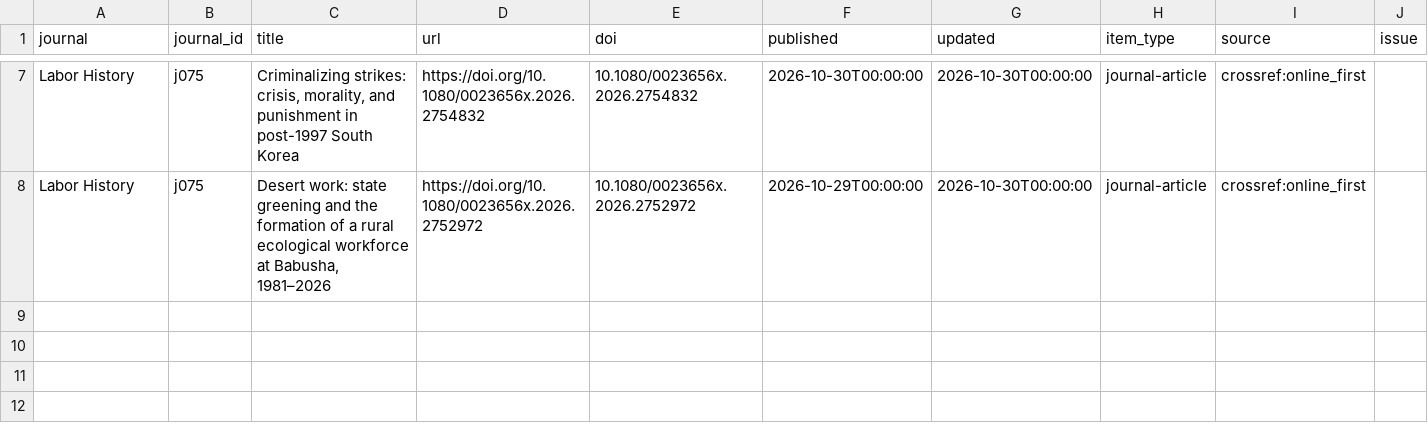
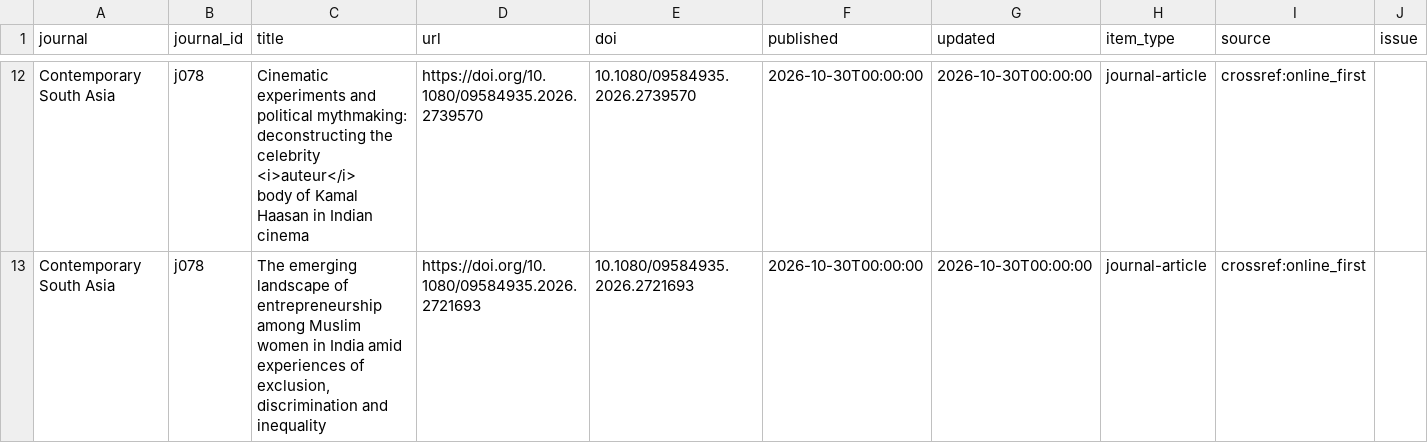
Before and after one commit to himanshuyadav12345/journal-monitor, a CSV file: output/latest.csv, drawn as a sheet; only a part is shown, gaps mark what is left out; addresses are those after the commit; ↵ is a line break in a cell; the diff covers the shown part only; the diff names each change by its address in the sheet, - before the commit and + after, or states it on an @@ line.

```diff
--- a/output/latest.csv
+++ b/output/latest.csv
-A12:A13 (journal): Labor History
+A12:A13 (journal): Contemporary South Asia
-B12:B13 (journal_id): j075
+B12:B13 (journal_id): j078
-C12 (title): Criminalizing strikes: crisis, morality, and punishment in post-1997 South Korea
+C12 (title): Cinematic experiments and political mythmaking: deconstructing the celebrity ↵ <i>auteur</i> ↵ body of Kamal Haasan in Indian cinema
-D12 (url): https://doi.org/10.1080/0023656x.2026.2754832
+D12 (url): https://doi.org/10.1080/09584935.2026.2739570
-E12 (doi): 10.1080/0023656x.2026.2754832
+E12 (doi): 10.1080/09584935.2026.2739570
-C13 (title): Desert work: state greening and the formation of a rural ecological workforce at Babusha, 1981–2026
+C13 (title): The emerging landscape of entrepreneurship among Muslim women in India amid experiences of exclusion, discrimination and inequality
-D13 (url): https://doi.org/10.1080/0023656x.2026.2752972
+D13 (url): https://doi.org/10.1080/09584935.2026.2721693
-E13 (doi): 10.1080/0023656x.2026.2752972
+E13 (doi): 10.1080/09584935.2026.2721693
-F13 (published): 2026-10-29T00:00:00
+F13 (published): 2026-10-30T00:00:00
```
Also changed, not shown: 6 added rows, 1 removed row and 21 edited cells elsewhere in this file, 2 other files.
